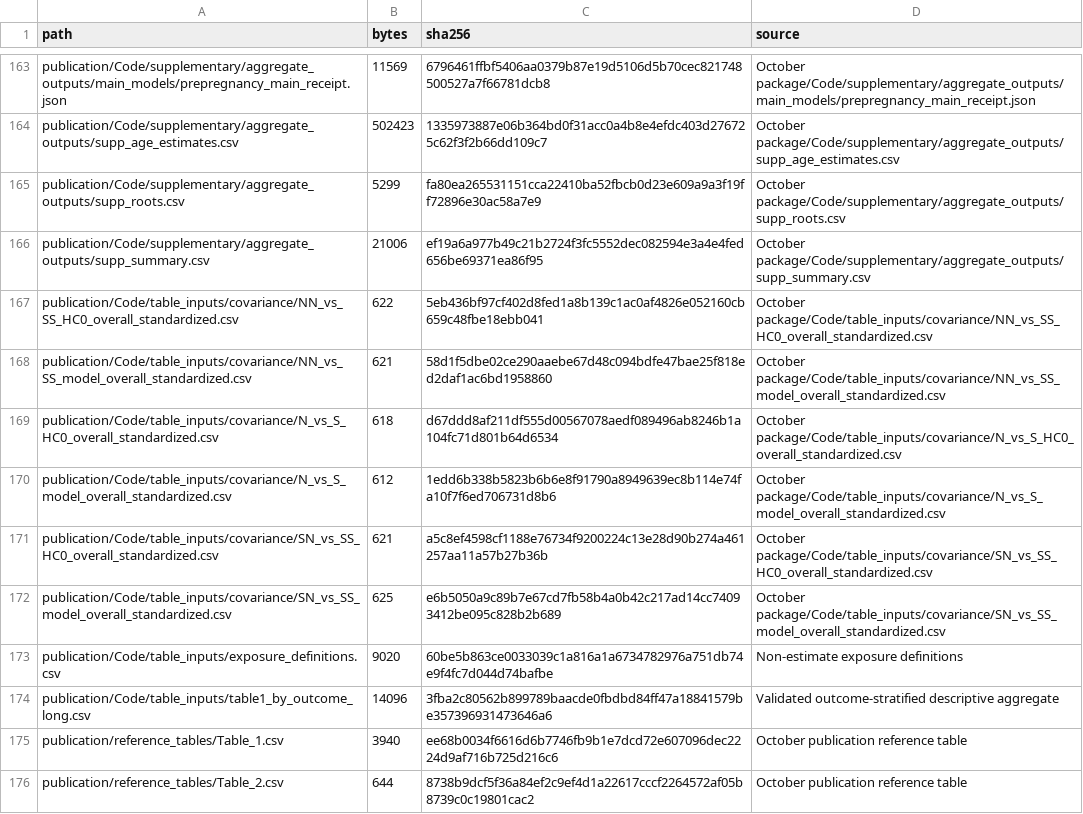
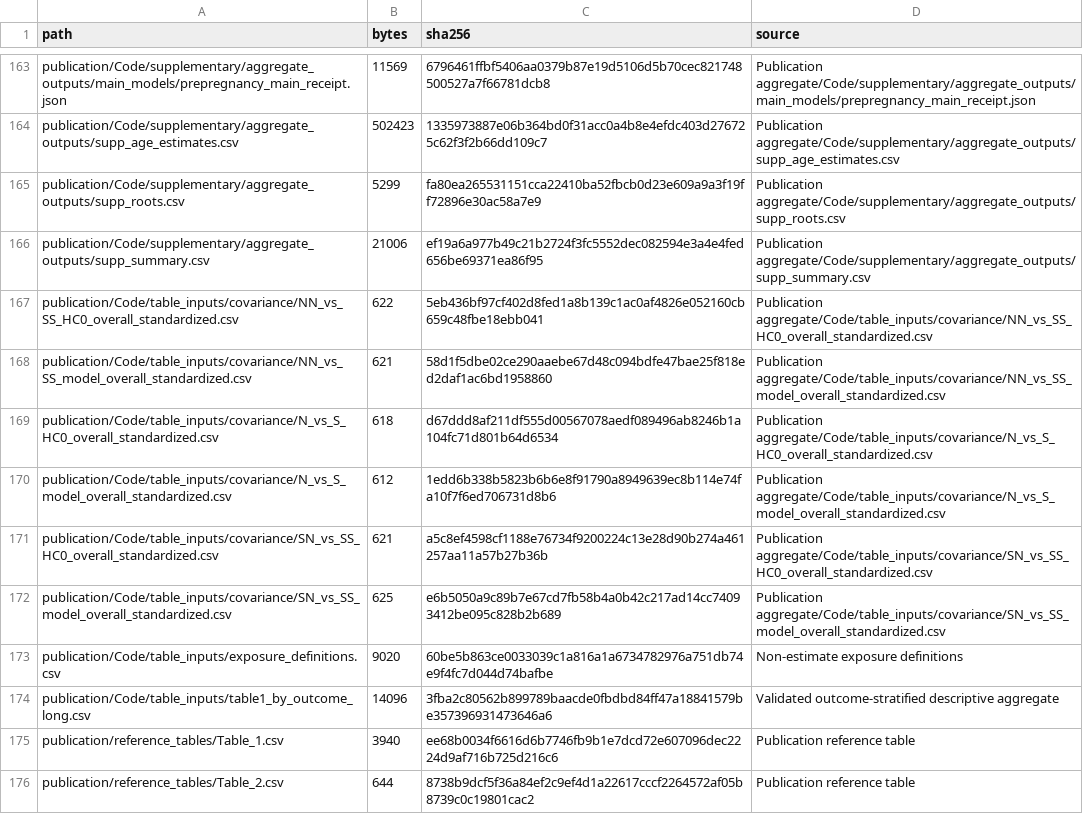
Before and after one commit to atalaydemiray/smoking-preeclampsia-paradox, a CSV file: publication/source_manifest.csv, drawn as a sheet; only a part is shown, gaps mark what is left out; the diff covers the shown part only; the diff names each change by its address in the sheet, - before the commit and + after, or states it on an @@ line.

Commit message:
Prepare public-facing documentation and remove redundant files

```diff
--- a/publication/source_manifest.csv
+++ b/publication/source_manifest.csv
-D163 (source): October package/Code/supplementary/aggregate_outputs/main_models/prepregnancy_main_receipt.json
+D163 (source): Publication aggregate/Code/supplementary/aggregate_outputs/main_models/prepregnancy_main_receipt.json
-D164 (source): October package/Code/supplementary/aggregate_outputs/supp_age_estimates.csv
+D164 (source): Publication aggregate/Code/supplementary/aggregate_outputs/supp_age_estimates.csv
-D165 (source): October package/Code/supplementary/aggregate_outputs/supp_roots.csv
+D165 (source): Publication aggregate/Code/supplementary/aggregate_outputs/supp_roots.csv
-D166 (source): October package/Code/supplementary/aggregate_outputs/supp_summary.csv
+D166 (source): Publication aggregate/Code/supplementary/aggregate_outputs/supp_summary.csv
-D167 (source): October package/Code/table_inputs/covariance/NN_vs_SS_HC0_overall_standardized.csv
+D167 (source): Publication aggregate/Code/table_inputs/covariance/NN_vs_SS_HC0_overall_standardized.csv
-D168 (source): October package/Code/table_inputs/covariance/NN_vs_SS_model_overall_standardized.csv
+D168 (source): Publication aggregate/Code/table_inputs/covariance/NN_vs_SS_model_overall_standardized.csv
-D169 (source): October package/Code/table_inputs/covariance/N_vs_S_HC0_overall_standardized.csv
+D169 (source): Publication aggregate/Code/table_inputs/covariance/N_vs_S_HC0_overall_standardized.csv
-D170 (source): October package/Code/table_inputs/covariance/N_vs_S_model_overall_standardized.csv
+D170 (source): Publication aggregate/Code/table_inputs/covariance/N_vs_S_model_overall_standardized.csv
-D171 (source): October package/Code/table_inputs/covariance/SN_vs_SS_HC0_overall_standardized.csv
+D171 (source): Publication aggregate/Code/table_inputs/covariance/SN_vs_SS_HC0_overall_standardized.csv
-D172 (source): October package/Code/table_inputs/covariance/SN_vs_SS_model_overall_standardized.csv
+D172 (source): Publication aggregate/Code/table_inputs/covariance/SN_vs_SS_model_overall_standardized.csv
-D175:D176 (source): October publication reference table
+D175:D176 (source): Publication reference table
```
Also changed, not shown: 120 edited cells elsewhere in this file, 17 other files.
